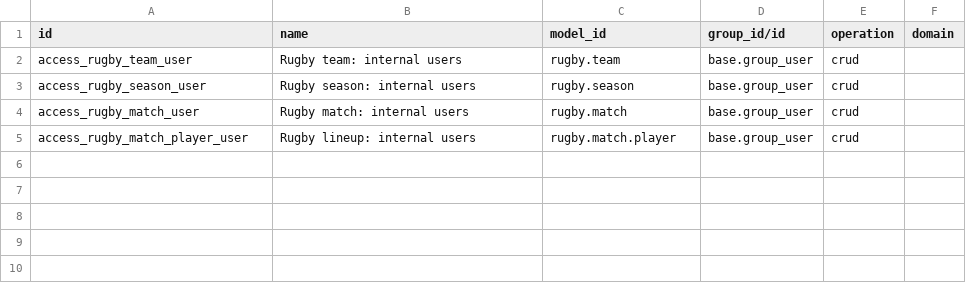
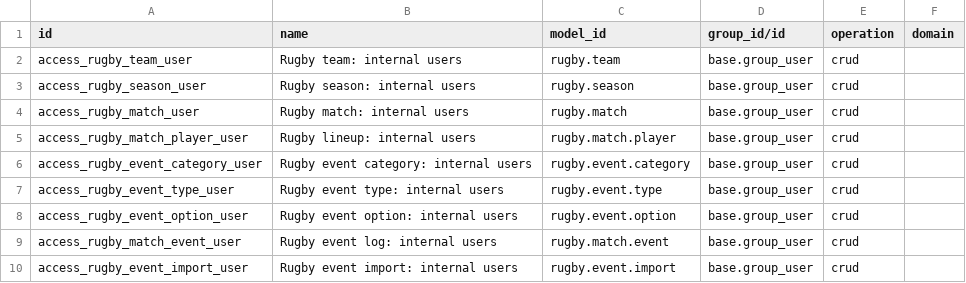
Before and after one commit to ignaciogrun/Odoo20, a CSV file: rugby_season_tracker/security/ir.access.csv, drawn as a sheet; the diff names each change by its address in the sheet, - before the commit and + after, or states it on an @@ line.

Commit message:
[IMP] Advanced Season Tracker & Player Portal Extension

```diff
--- a/rugby_season_tracker/security/ir.access.csv
+++ b/rugby_season_tracker/security/ir.access.csv
+row 6: access_rugby_event_category_user | Rugby event category: internal users | rugby.event.category | base.group_user | crud
+row 7: access_rugby_event_type_user | Rugby event type: internal users | rugby.event.type | base.group_user | crud
+row 8: access_rugby_event_option_user | Rugby event option: internal users | rugby.event.option | base.group_user | crud
+row 9: access_rugby_match_event_user | Rugby event log: internal users | rugby.match.event | base.group_user | crud
+row 10: access_rugby_event_import_user | Rugby event import: internal users | rugby.event.import | base.group_user | crud
```
Also changed, not shown: 28 other files.
